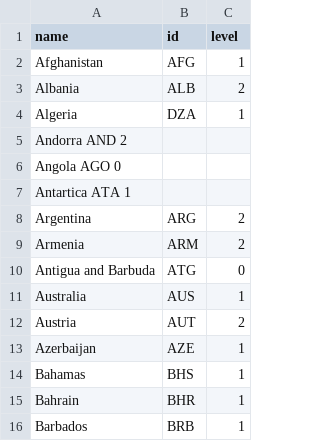
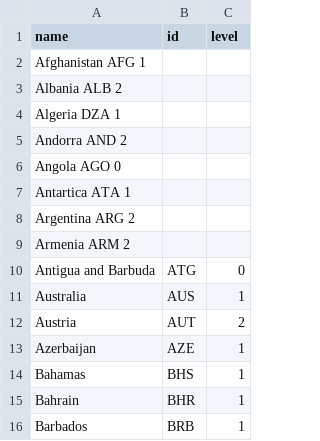
Before and after one commit to covid19policies/covid19policies.github.io, a TSV file: data/25_03_2020_global.tsv, drawn as a sheet; only a part is shown.

Commit message:
Update 25_03_2020_global.tsv

```diff
--- a/data/25_03_2020_global.tsv
+++ b/data/25_03_2020_global.tsv
@@ -1,5 +1,5 @@
 name	id	level
-Afghanistan	AFG	1
-Albania	ALB	2
-Algeria	DZA	1
+Afghanistan AFG 1
+Albania ALB 2
+Algeria DZA 1
 Andorra AND 2
@@ -7,4 +7,4 @@ Angola  AGO 0
 Antartica ATA 1
-Argentina	ARG	2
-Armenia	ARM	2
+Argentina ARG 2
+Armenia ARM 2
 Antigua and Barbuda	ATG	0
```
